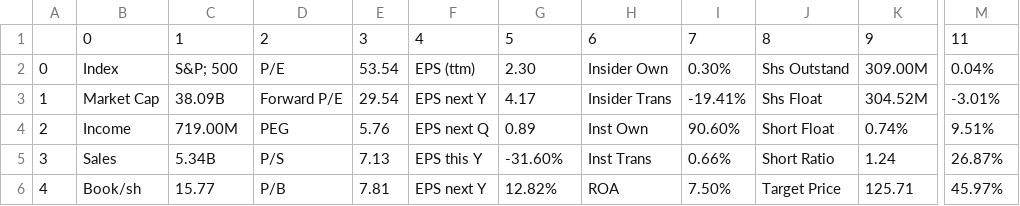
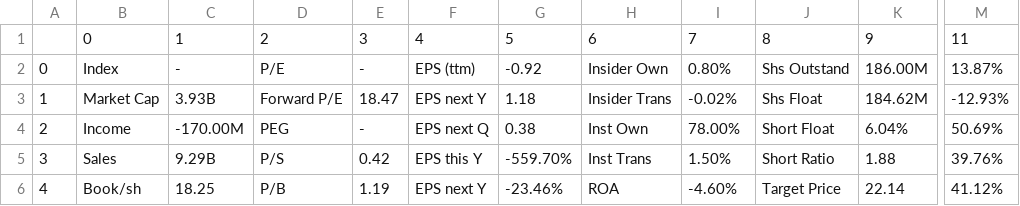
Before and after one commit to TomassVaitkus/Stock, a CSV file: table.csv, drawn as a sheet; only a part is shown, gaps mark what is left out; the diff covers the shown part only; the diff names each change by its address in the sheet, - before the commit and + after, or states it on an @@ line.

```diff
--- a/table.csv
+++ b/table.csv
-C2: S&P; 500
+C2: -
-E2: 53.54
+E2: -
-G2: 2.30
+G2: -0.92
-I2: 0.30%
+I2: 0.80%
-K2: 309.00M
+K2: 186.00M
-M2: 0.04%
+M2: 13.87%
-C3: 38.09B
+C3: 3.93B
-E3: 29.54
+E3: 18.47
-G3: 4.17
+G3: 1.18
-I3: -19.41%
+I3: -0.02%
-K3: 304.52M
+K3: 184.62M
-M3: -3.01%
+M3: -12.93%
-C4: 719.00M
+C4: -170.00M
-E4: 5.76
+E4: -
-G4: 0.89
+G4: 0.38
-I4: 90.60%
+I4: 78.00%
-K4: 0.74%
+K4: 6.04%
-M4: 9.51%
+M4: 50.69%
-C5: 5.34B
+C5: 9.29B
-E5: 7.13
+E5: 0.42
-G5: -31.60%
+G5: -559.70%
-I5: 0.66%
+I5: 1.50%
-K5: 1.24
+K5: 1.88
-M5: 26.87%
+M5: 39.76%
-C6: 15.77
+C6: 18.25
-E6: 7.81
+E6: 1.19
-G6: 12.82%
+G6: -23.46%
-I6: 7.50%
+I6: -4.60%
-K6: 125.71
+K6: 22.14
-M6: 45.97%
+M6: 41.12%
```
Also changed, not shown: 40 edited cells elsewhere in this file.
